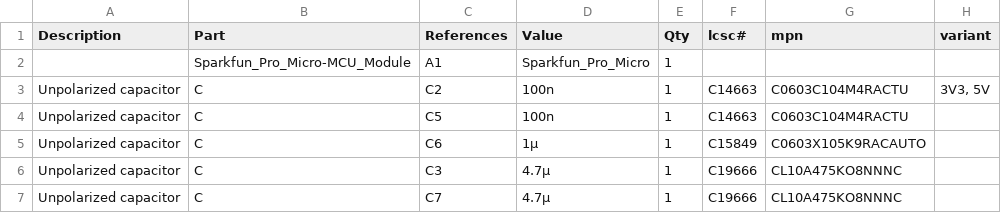
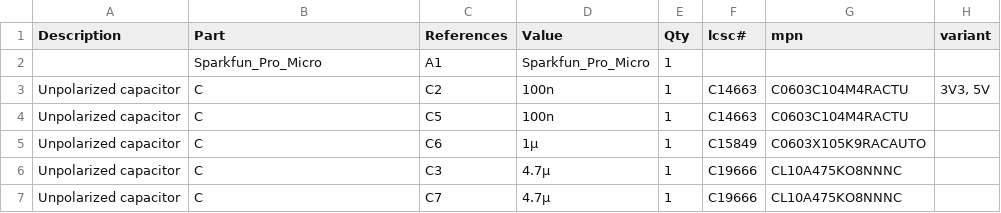
Before and after one commit to nerdyscout/ProMicro, a CSV file: BOOST/docs/bom/ProMicro_BOOST-bom_octopart.csv, drawn as a sheet; only a part is shown.

```diff
--- a/BOOST/docs/bom/ProMicro_BOOST-bom_octopart.csv
+++ b/BOOST/docs/bom/ProMicro_BOOST-bom_octopart.csv
@@ -1,3 +1,3 @@
 Description;Part;References;Value;Qty;lcsc#;mpn;variant
-;Sparkfun_Pro_Micro-MCU_Module;A1;Sparkfun_Pro_Micro;1;;;
+;Sparkfun_Pro_Micro;A1;Sparkfun_Pro_Micro;1;;;
 Unpolarized capacitor;C;C2;100n;1;C14663;C0603C104M4RACTU;3V3, 5V
```
Also changed, not shown: 12 other files.
